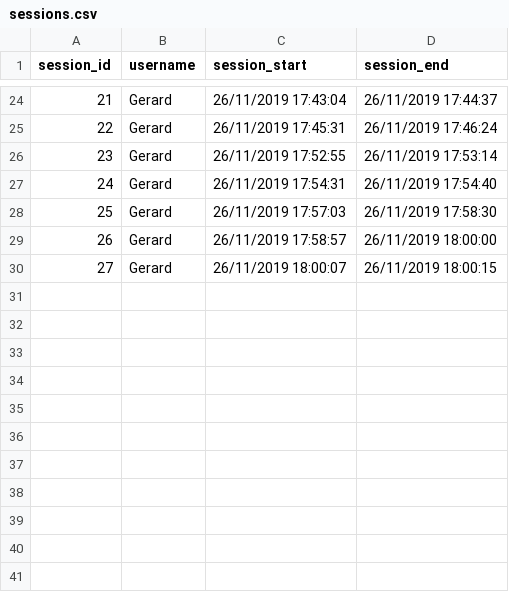
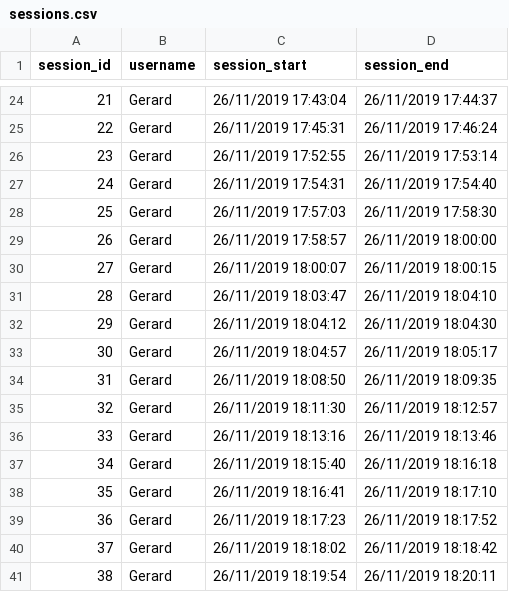
Before and after one commit to cumus/SuperCarAnalysis, a CSV file: SpaceInEditorBareBone_2019/Assets/Analysis/CSV_Files/sessions.csv, drawn as a sheet; only a part is shown, gaps mark what is left out; the diff names each change by its address in the sheet, - before the commit and + after, or states it on an @@ line.

```diff
--- a/SpaceInEditorBareBone_2019/Assets/Analysis/CSV_Files/sessions.csv
+++ b/SpaceInEditorBareBone_2019/Assets/Analysis/CSV_Files/sessions.csv
+row 31: 28 | Gerard | 26/11/2019 18:03:47 | 26/11/2019 18:04:10
+row 32: 29 | Gerard | 26/11/2019 18:04:12 | 26/11/2019 18:04:30
+row 33: 30 | Gerard | 26/11/2019 18:04:57 | 26/11/2019 18:05:17
+row 34: 31 | Gerard | 26/11/2019 18:08:50 | 26/11/2019 18:09:35
+row 35: 32 | Gerard | 26/11/2019 18:11:30 | 26/11/2019 18:12:57
+row 36: 33 | Gerard | 26/11/2019 18:13:16 | 26/11/2019 18:13:46
+row 37: 34 | Gerard | 26/11/2019 18:15:40 | 26/11/2019 18:16:18
+row 38: 35 | Gerard | 26/11/2019 18:16:41 | 26/11/2019 18:17:10
+row 39: 36 | Gerard | 26/11/2019 18:17:23 | 26/11/2019 18:17:52
+row 40: 37 | Gerard | 26/11/2019 18:18:02 | 26/11/2019 18:18:42
+row 41: 38 | Gerard | 26/11/2019 18:19:54 | 26/11/2019 18:20:11
```
Also changed, not shown: SpaceInEditorBareBone_2019/Assets/Analysis/CSV_Files/crashes.csv, 2 other files.
